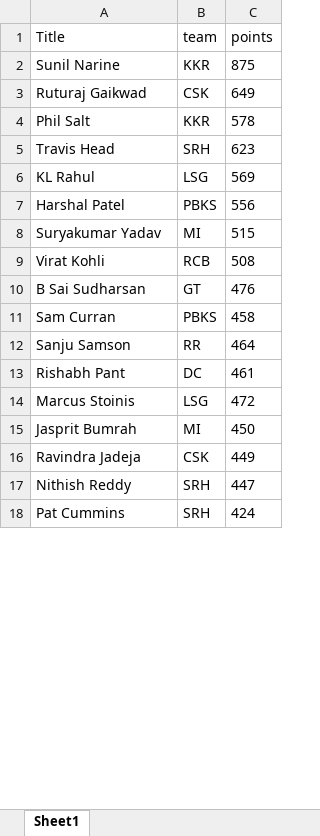
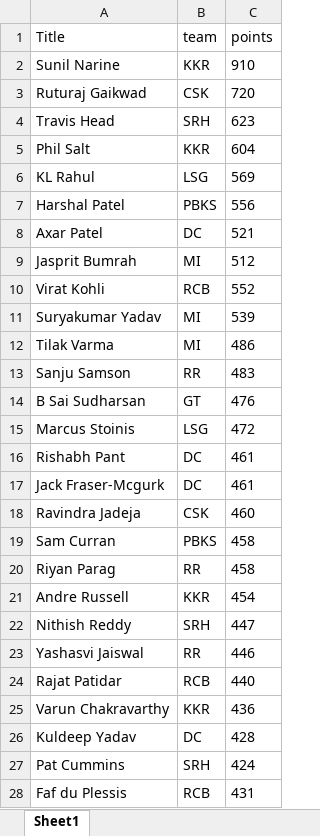
Before and after one commit to VishnuR123/IPL-Fantasy-2024, an Excel workbook: frontend/public/Apr16.xlsx, sheet Sheet1, drawn as a sheet; only a part is shown; values as stored, in another font and other column widths than the file's, no borders; removed rows and columns are numbered as before the commit, all else as after; the diff covers the shown part only; the diff names each change by its address in the sheet, - before the commit and + after, or states it on an @@ line.

```diff
--- a/frontend/public/Apr16.xlsx (sheet Sheet1)
+++ b/frontend/public/Apr16.xlsx (sheet Sheet1)
-C2 (points): 875
+C2 (points): 910
-C3 (points): 649
+C3 (points): 720
-row 4: Phil Salt | KKR | 578
+row 5: Phil Salt | KKR | 604
-row 8: Suryakumar Yadav | MI | 515
+row 8: Axar Patel | DC | 521
+row 9: Jasprit Bumrah | MI | 512
-C10 (points): 508
+C10 (points): 552
+row 11: Suryakumar Yadav | MI | 539
+row 12: Tilak Varma | MI | 486
+row 13: Sanju Samson | RR | 483
@@ row 14 moved to row 15: Marcus Stoinis @@
@@ row 13 moved to row 16: Rishabh Pant @@
+row 17: Jack Fraser-Mcgurk | DC | 461
+row 18: Ravindra Jadeja | CSK | 460
-row 12: Sanju Samson | RR | 464
-row 15: Jasprit Bumrah | MI | 450
-row 16: Ravindra Jadeja | CSK | 449
+row 20: Riyan Parag | RR | 458
+row 21: Andre Russell | KKR | 454
+row 23: Yashasvi Jaiswal | RR | 446
+row 24: Rajat Patidar | RCB | 440
+row 25: Varun Chakravarthy | KKR | 436
+row 26: Kuldeep Yadav | DC | 428
+row 28: Faf du Plessis | RCB | 431
```
Also changed, not shown: 47 added rows, 57 removed rows, 66 moved rows and 8 edited cells elsewhere in this sheet, 1 other file.
